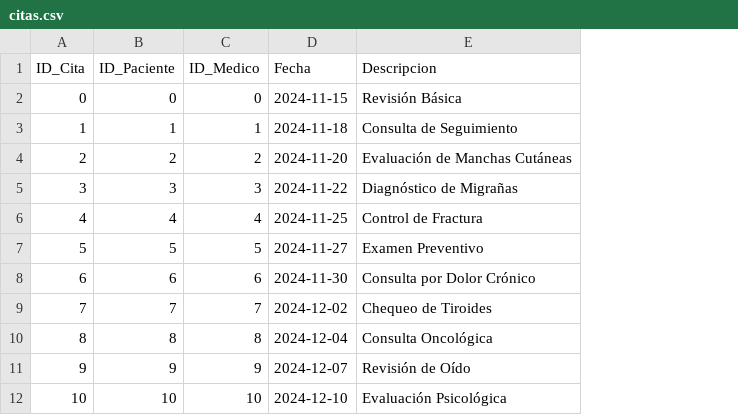
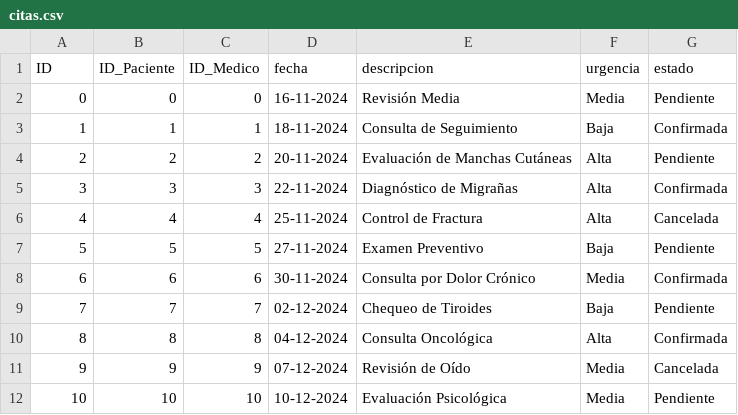
Before and after one commit to Locotir/Simulador-Gestion-Hospitalaria, a CSV file: src/db/citas.csv, drawn as a sheet; removed rows and columns are numbered as before the commit, all else as after; the diff names each change by its address in the sheet, - before the commit and + after, or states it on an @@ line.

Commit message:
+urgencia +estado

```diff
--- a/src/db/citas.csv
+++ b/src/db/citas.csv
-column D (Fecha), rows 2-12: 2024-11-15 | 2024-11-18 | 2024-11-20 | 2024-11-22 | 2024-11-25 | 2024-11-27 | 2024-11-30 | 2024-12-02 | 2024-12-04 | 2024-12-07 | 2024-12-10
+column D (fecha), rows 2-12: 16-11-2024 | 18-11-2024 | 20-11-2024 | 22-11-2024 | 25-11-2024 | 27-11-2024 | 30-11-2024 | 02-12-2024 | 04-12-2024 | 07-12-2024 | 10-12-2024
+column F (urgencia), rows 2-12: Media | Baja | Alta | Alta | Alta | Baja | Media | Baja | Alta | Media | Media
+column G (estado), rows 2-12: Pendiente | Confirmada | Pendiente | Confirmada | Cancelada | Pendiente | Confirmada | Pendiente | Confirmada | Cancelada | Pendiente
-A1: ID_Cita
+A1: ID
-E1: Descripcion
+E1: descripcion
-E2 (descripcion): Revisión Básica
+E2 (descripcion): Revisión Media
```
